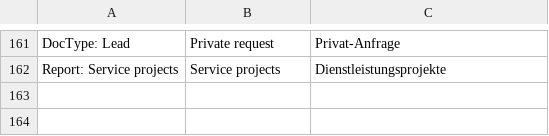
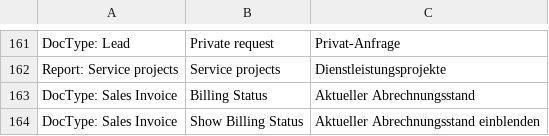
Before and after one commit to libracore/energielenker, a CSV file: energielenker/translations/de.csv, drawn as a sheet; only a part is shown, gaps mark what is left out.

Commit message:
added billing status

```diff
--- a/energielenker/translations/de.csv
+++ b/energielenker/translations/de.csv
@@ -162 +162,3 @@ DocType: Lead,Private request,Privat-Anfrage
 Report: Service projects,Service projects,Dienstleistungsprojekte
+DocType: Sales Invoice,Billing Status,Aktueller Abrechnungsstand
+DocType: Sales Invoice,Show Billing Status,Aktueller Abrechnungsstand einblenden
```
Also changed, not shown: 5 other files.
